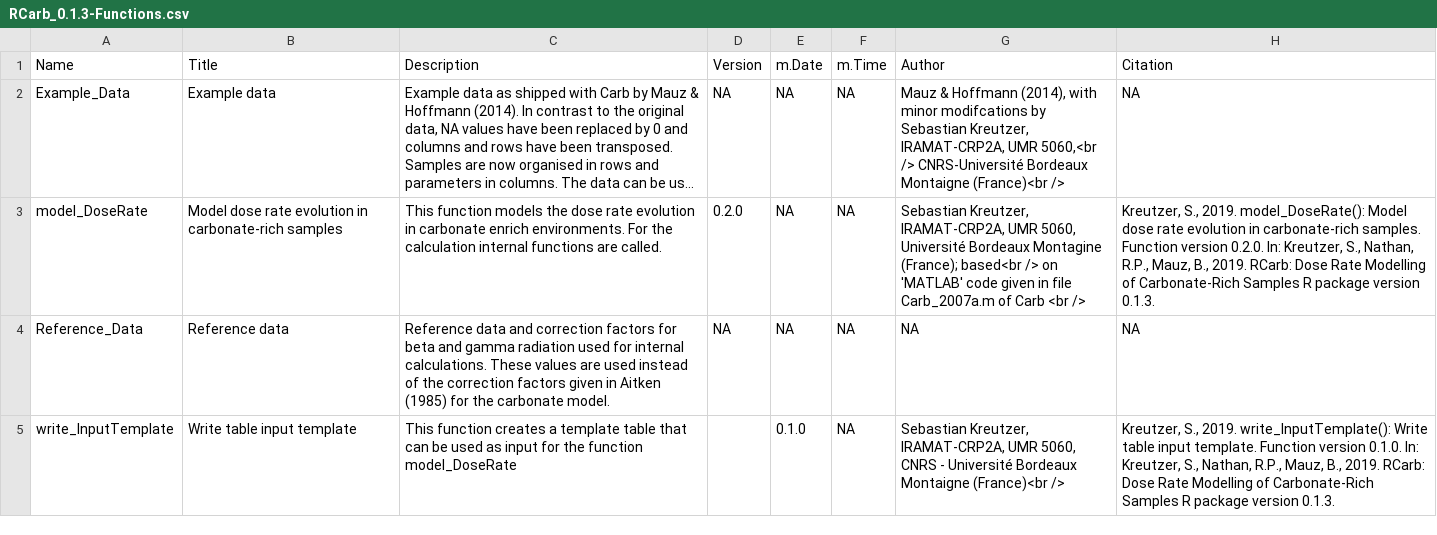
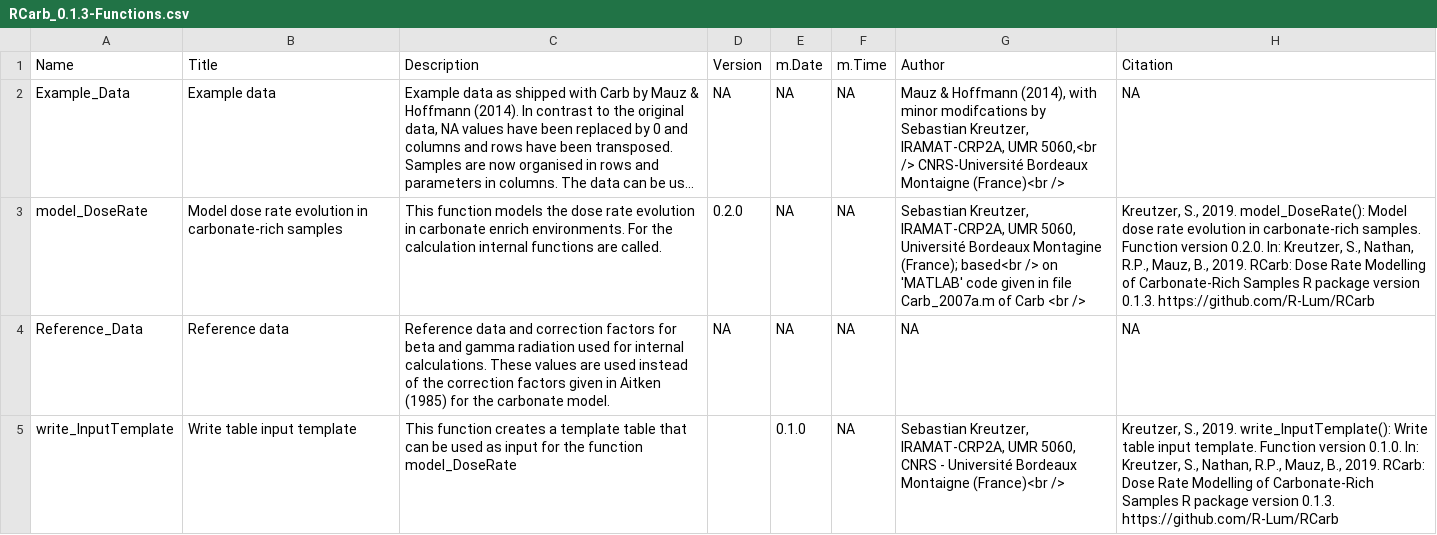
Before and after one commit to R-Lum/RCarb, a CSV file: RCarb.BuildResults/RCarb_0.1.3-Functions.csv, drawn as a sheet; long unchanged cells end in …; the diff names each change by its address in the sheet, - before the commit and + after, or states it on an @@ line.

Commit message:
Update DESCRIPTION and README.Rmd + full rebuild

```diff
--- a/RCarb.BuildResults/RCarb_0.1.3-Functions.csv
+++ b/RCarb.BuildResults/RCarb_0.1.3-Functions.csv
-H3 (Citation): …version 0.1.3.
+H3 (Citation): …version 0.1.3. https://github.com/R-Lum/RCarb
-H5 (Citation): …version 0.1.3.
+H5 (Citation): …version 0.1.3. https://github.com/R-Lum/RCarb
```
Also changed, not shown: 13 other files.
